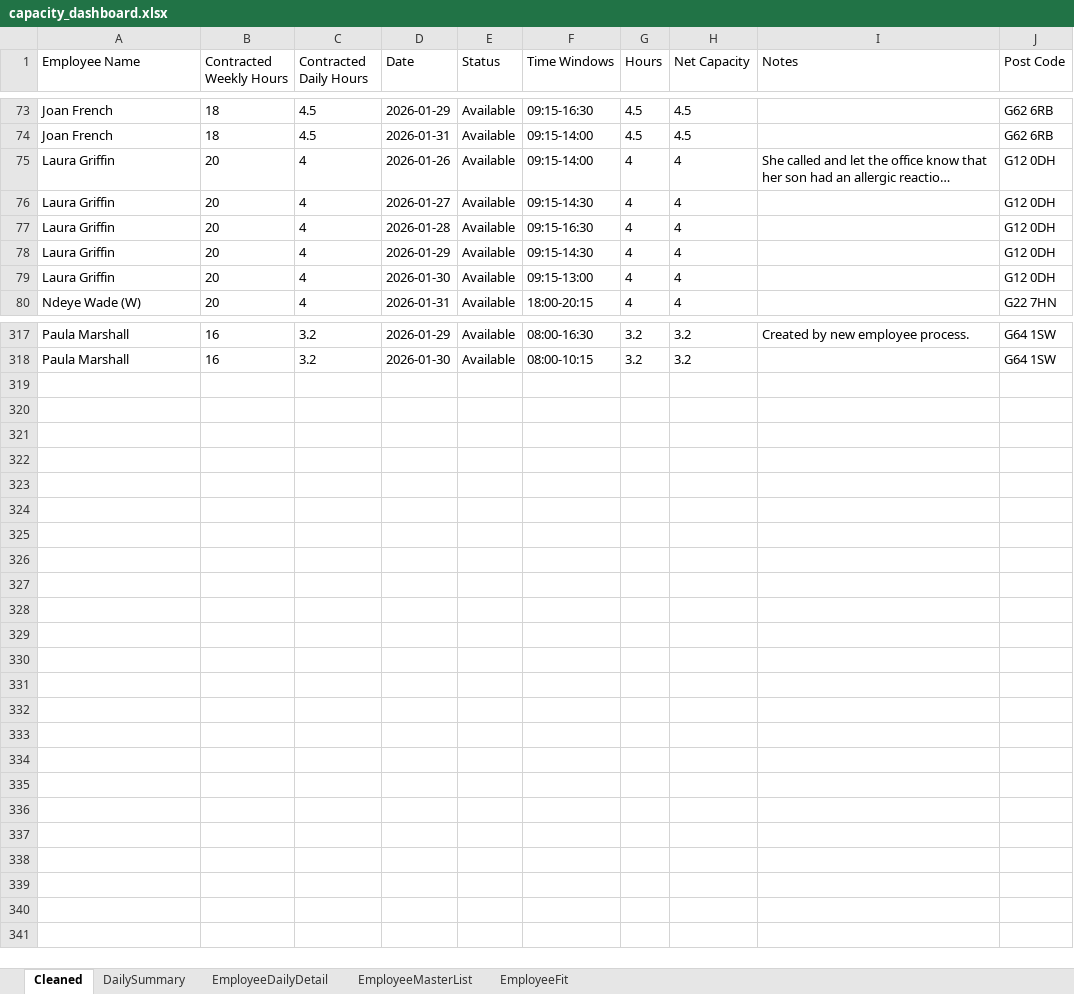
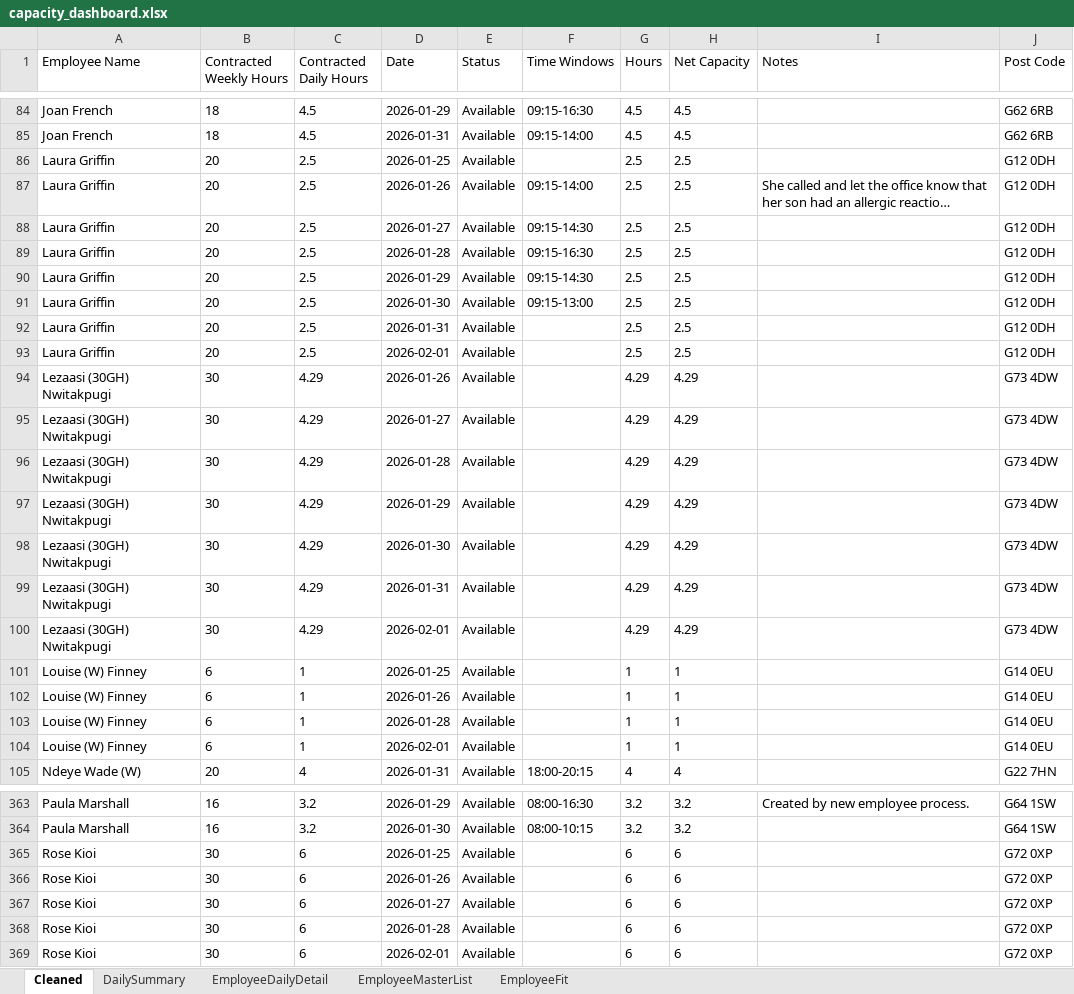
Before and after one commit to Mustansar-tech/CareCapacity, an Excel workbook: capacity_dashboard.xlsx, sheet Cleaned, drawn as a sheet; only a part is shown, gaps mark what is left out; long unchanged cells end in …; values as stored, in another font and other column widths than the file's, no borders; addresses are those after the commit; the diff covers the shown part only; the diff names each change by its address in the sheet, - before the commit and + after, or states it on an @@ line.

```diff
--- a/capacity_dashboard.xlsx (sheet Cleaned)
+++ b/capacity_dashboard.xlsx (sheet Cleaned)
+row 86: Laura Griffin | 20 | 2.5 | 2026-01-25 | Available |  | 2.5 | 2.5 |  | G12 0DH
-C87:C91 (Contracted Daily Hours): 4
+C87:C91 (Contracted Daily Hours): 2.5
-G87:G91 (Hours): 4
+G87:G91 (Hours): 2.5
-H87:H91 (Net Capacity): 4
+H87:H91 (Net Capacity): 2.5
+row 92: Laura Griffin | 20 | 2.5 | 2026-01-31 | Available |  | 2.5 | 2.5 |  | G12 0DH
+row 93: Laura Griffin | 20 | 2.5 | 2026-02-01 | Available |  | 2.5 | 2.5 |  | G12 0DH
+row 94: Lezaasi (30GH) Nwitakpugi | 30 | 4.29 | 2026-01-26 | Available |  | 4.29 | 4.29 |  | G73 4DW
+row 95: Lezaasi (30GH) Nwitakpugi | 30 | 4.29 | 2026-01-27 | Available |  | 4.29 | 4.29 |  | G73 4DW
+row 96: Lezaasi (30GH) Nwitakpugi | 30 | 4.29 | 2026-01-28 | Available |  | 4.29 | 4.29 |  | G73 4DW
+row 97: Lezaasi (30GH) Nwitakpugi | 30 | 4.29 | 2026-01-29 | Available |  | 4.29 | 4.29 |  | G73 4DW
+row 98: Lezaasi (30GH) Nwitakpugi | 30 | 4.29 | 2026-01-30 | Available |  | 4.29 | 4.29 |  | G73 4DW
+row 99: Lezaasi (30GH) Nwitakpugi | 30 | 4.29 | 2026-01-31 | Available |  | 4.29 | 4.29 |  | G73 4DW
+row 100: Lezaasi (30GH) Nwitakpugi | 30 | 4.29 | 2026-02-01 | Available |  | 4.29 | 4.29 |  | G73 4DW
+row 101: Louise (W) Finney | 6 | 1 | 2026-01-25 | Available |  | 1 | 1 |  | G14 0EU
+row 102: Louise (W) Finney | 6 | 1 | 2026-01-26 | Available |  | 1 | 1 |  | G14 0EU
+row 103: Louise (W) Finney | 6 | 1 | 2026-01-28 | Available |  | 1 | 1 |  | G14 0EU
+row 104: Louise (W) Finney | 6 | 1 | 2026-02-01 | Available |  | 1 | 1 |  | G14 0EU
+row 365: Rose Kioi | 30 | 6 | 2026-01-25 | Available |  | 6 | 6 |  | G72 0XP
+row 366: Rose Kioi | 30 | 6 | 2026-01-26 | Available |  | 6 | 6 |  | G72 0XP
+row 367: Rose Kioi | 30 | 6 | 2026-01-27 | Available |  | 6 | 6 |  | G72 0XP
+row 368: Rose Kioi | 30 | 6 | 2026-01-28 | Available |  | 6 | 6 |  | G72 0XP
+row 369: Rose Kioi | 30 | 6 | 2026-02-01 | Available |  | 6 | 6 |  | G72 0XP
```
Also changed, not shown: 42 added rows, 10 removed rows and 106 edited cells elsewhere in this sheet, sheet EmployeeDailyDetail, sheet DailySummary, 1 other file.
